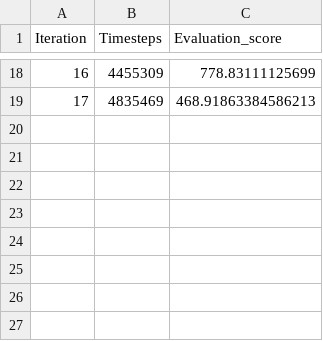
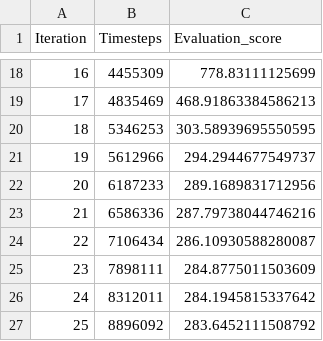
Before and after one commit to Kavka1/ES, a CSV file: antithetic_es/results/Walker2d-v2_12-06_14-46/stats.csv, drawn as a sheet; only a part is shown, gaps mark what is left out.

```diff
--- a/antithetic_es/results/Walker2d-v2_12-06_14-46/stats.csv
+++ b/antithetic_es/results/Walker2d-v2_12-06_14-46/stats.csv
@@ -19 +19,9 @@ Iteration,Timesteps,Evaluation_score
 17,4835469,468.91863384586213
+18,5346253,303.58939695550595
+19,5612966,294.2944677549737
+20,6187233,289.1689831712956
+21,6586336,287.79738044746216
+22,7106434,286.10930588280087
+23,7898111,284.8775011503609
+24,8312011,284.1945815337642
+25,8896092,283.6452111508792
```
Also changed, not shown: 2 other files.
